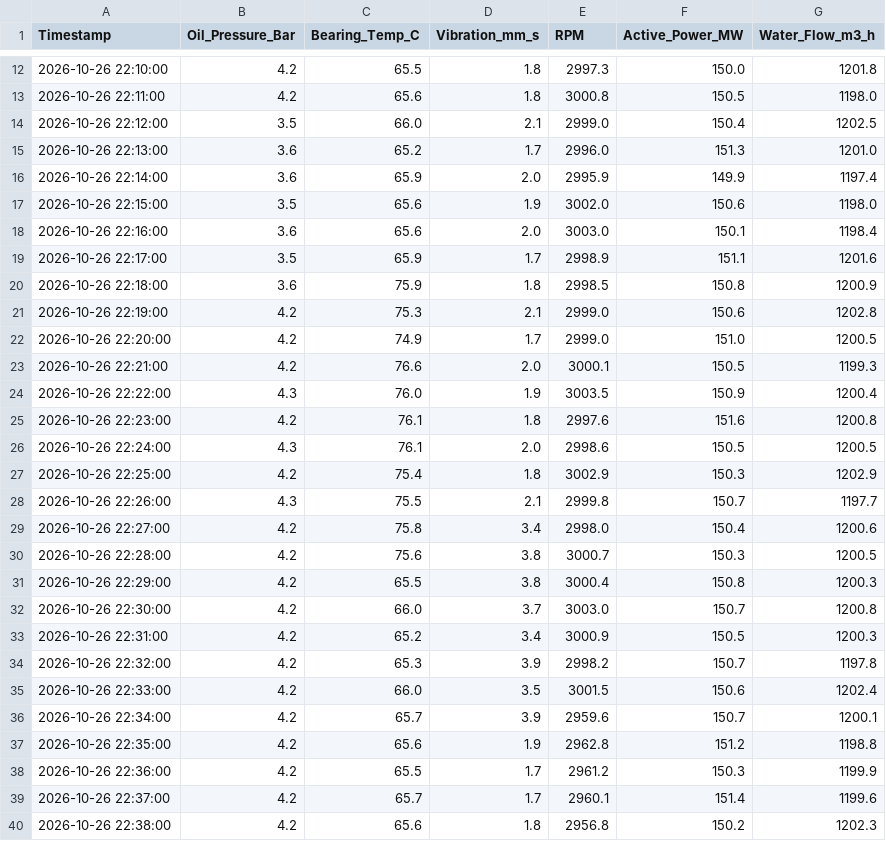
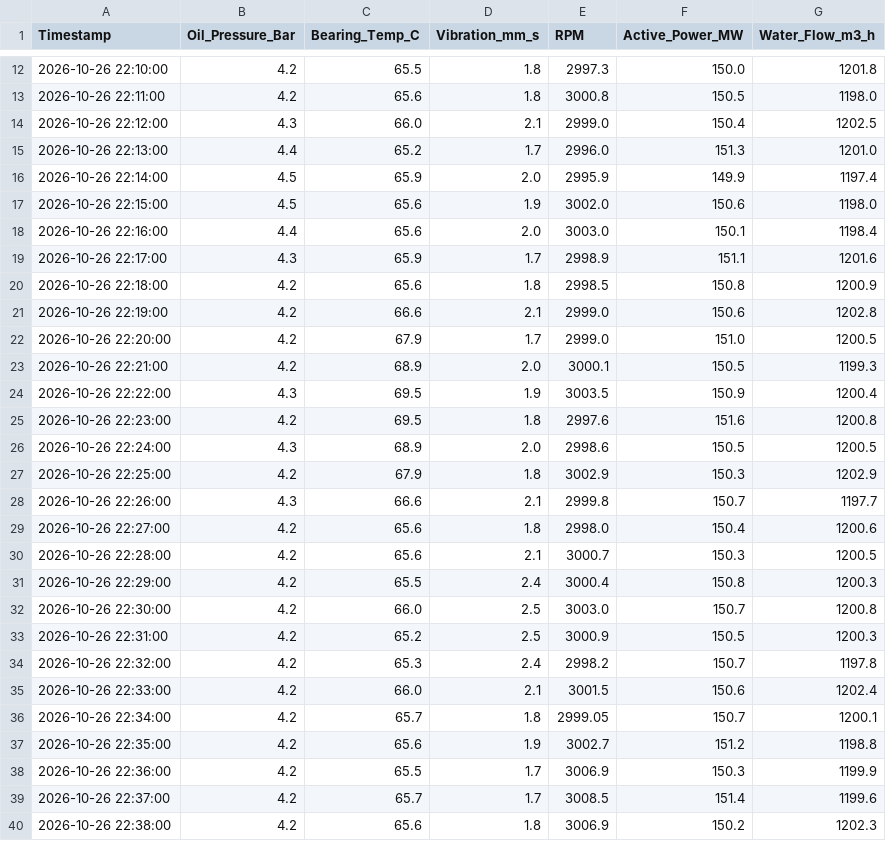
Before and after one commit to asadortunes/diagnostics-of-hydraulic-units, a CSV file: data/train.csv, drawn as a sheet; only a part is shown, gaps mark what is left out; the diff covers the shown part only.

```diff
--- a/data/train.csv
+++ b/data/train.csv
@@ -13,28 +13,28 @@ Timestamp,Oil_Pressure_Bar,Bearing_Temp_C,Vibration_mm_s,RPM,Active_Power_MW,Wat
 2026-10-26 22:11:00,4.2,65.6,1.8,3000.8,150.5,1198.0
-2026-10-26 22:12:00,3.5,66.0,2.1,2999.0,150.4,1202.5
-2026-10-26 22:13:00,3.6,65.2,1.7,2996.0,151.3,1201.0
-2026-10-26 22:14:00,3.6,65.9,2.0,2995.9,149.9,1197.4
-2026-10-26 22:15:00,3.5,65.6,1.9,3002.0,150.6,1198.0
-2026-10-26 22:16:00,3.6,65.6,2.0,3003.0,150.1,1198.4
-2026-10-26 22:17:00,3.5,65.9,1.7,2998.9,151.1,1201.6
-2026-10-26 22:18:00,3.6,75.9,1.8,2998.5,150.8,1200.9
-2026-10-26 22:19:00,4.2,75.3,2.1,2999.0,150.6,1202.8
-2026-10-26 22:20:00,4.2,74.9,1.7,2999.0,151.0,1200.5
-2026-10-26 22:21:00,4.2,76.6,2.0,3000.1,150.5,1199.3
-2026-10-26 22:22:00,4.3,76.0,1.9,3003.5,150.9,1200.4
-2026-10-26 22:23:00,4.2,76.1,1.8,2997.6,151.6,1200.8
-2026-10-26 22:24:00,4.3,76.1,2.0,2998.6,150.5,1200.5
-2026-10-26 22:25:00,4.2,75.4,1.8,3002.9,150.3,1202.9
-2026-10-26 22:26:00,4.3,75.5,2.1,2999.8,150.7,1197.7
-2026-10-26 22:27:00,4.2,75.8,3.4,2998.0,150.4,1200.6
-2026-10-26 22:28:00,4.2,75.6,3.8,3000.7,150.3,1200.5
-2026-10-26 22:29:00,4.2,65.5,3.8,3000.4,150.8,1200.3
-2026-10-26 22:30:00,4.2,66.0,3.7,3003.0,150.7,1200.8
-2026-10-26 22:31:00,4.2,65.2,3.4,3000.9,150.5,1200.3
-2026-10-26 22:32:00,4.2,65.3,3.9,2998.2,150.7,1197.8
-2026-10-26 22:33:00,4.2,66.0,3.5,3001.5,150.6,1202.4
-2026-10-26 22:34:00,4.2,65.7,3.9,2959.6,150.7,1200.1
-2026-10-26 22:35:00,4.2,65.6,1.9,2962.8,151.2,1198.8
-2026-10-26 22:36:00,4.2,65.5,1.7,2961.2,150.3,1199.9
-2026-10-26 22:37:00,4.2,65.7,1.7,2960.1,151.4,1199.6
-2026-10-26 22:38:00,4.2,65.6,1.8,2956.8,150.2,1202.3
+2026-10-26 22:12:00,4.3,66.0,2.1,2999.0,150.4,1202.5
+2026-10-26 22:13:00,4.4,65.2,1.7,2996.0,151.3,1201.0
+2026-10-26 22:14:00,4.5,65.9,2.0,2995.9,149.9,1197.4
+2026-10-26 22:15:00,4.5,65.6,1.9,3002.0,150.6,1198.0
+2026-10-26 22:16:00,4.4,65.6,2.0,3003.0,150.1,1198.4
+2026-10-26 22:17:00,4.3,65.9,1.7,2998.9,151.1,1201.6
+2026-10-26 22:18:00,4.2,65.6,1.8,2998.5,150.8,1200.9
+2026-10-26 22:19:00,4.2,66.6,2.1,2999.0,150.6,1202.8
+2026-10-26 22:20:00,4.2,67.9,1.7,2999.0,151.0,1200.5
+2026-10-26 22:21:00,4.2,68.9,2.0,3000.1,150.5,1199.3
+2026-10-26 22:22:00,4.3,69.5,1.9,3003.5,150.9,1200.4
+2026-10-26 22:23:00,4.2,69.5,1.8,2997.6,151.6,1200.8
+2026-10-26 22:24:00,4.3,68.9,2.0,2998.6,150.5,1200.5
+2026-10-26 22:25:00,4.2,67.9,1.8,3002.9,150.3,1202.9
+2026-10-26 22:26:00,4.3,66.6,2.1,2999.8,150.7,1197.7
+2026-10-26 22:27:00,4.2,65.6,1.8,2998.0,150.4,1200.6
+2026-10-26 22:28:00,4.2,65.6,2.1,3000.7,150.3,1200.5
+2026-10-26 22:29:00,4.2,65.5,2.4,3000.4,150.8,1200.3
+2026-10-26 22:30:00,4.2,66.0,2.5,3003.0,150.7,1200.8
+2026-10-26 22:31:00,4.2,65.2,2.5,3000.9,150.5,1200.3
+2026-10-26 22:32:00,4.2,65.3,2.4,2998.2,150.7,1197.8
+2026-10-26 22:33:00,4.2,66.0,2.1,3001.5,150.6,1202.4
+2026-10-26 22:34:00,4.2,65.7,1.8,2999.05,150.7,1200.1
+2026-10-26 22:35:00,4.2,65.6,1.9,3002.7,151.2,1198.8
+2026-10-26 22:36:00,4.2,65.5,1.7,3006.9,150.3,1199.9
+2026-10-26 22:37:00,4.2,65.7,1.7,3008.5,151.4,1199.6
+2026-10-26 22:38:00,4.2,65.6,1.8,3006.9,150.2,1202.3
```
Also changed, not shown: 25 edited cells elsewhere in this file, results/data_results.csv, 4 other files.
